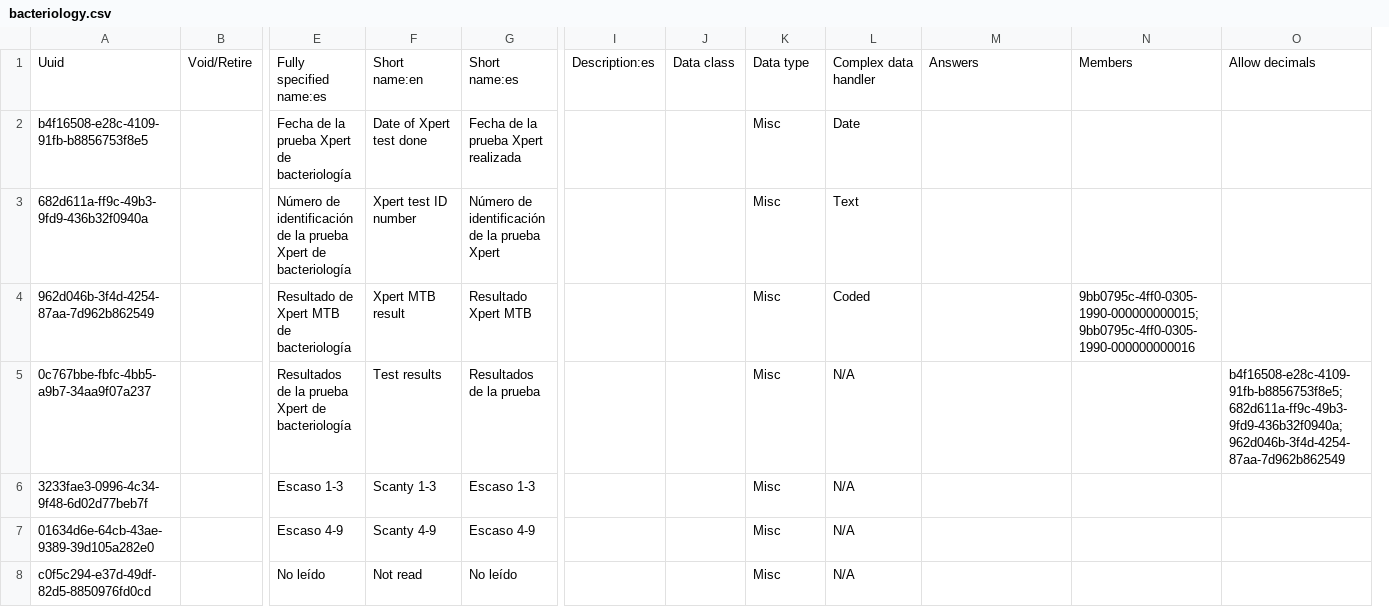
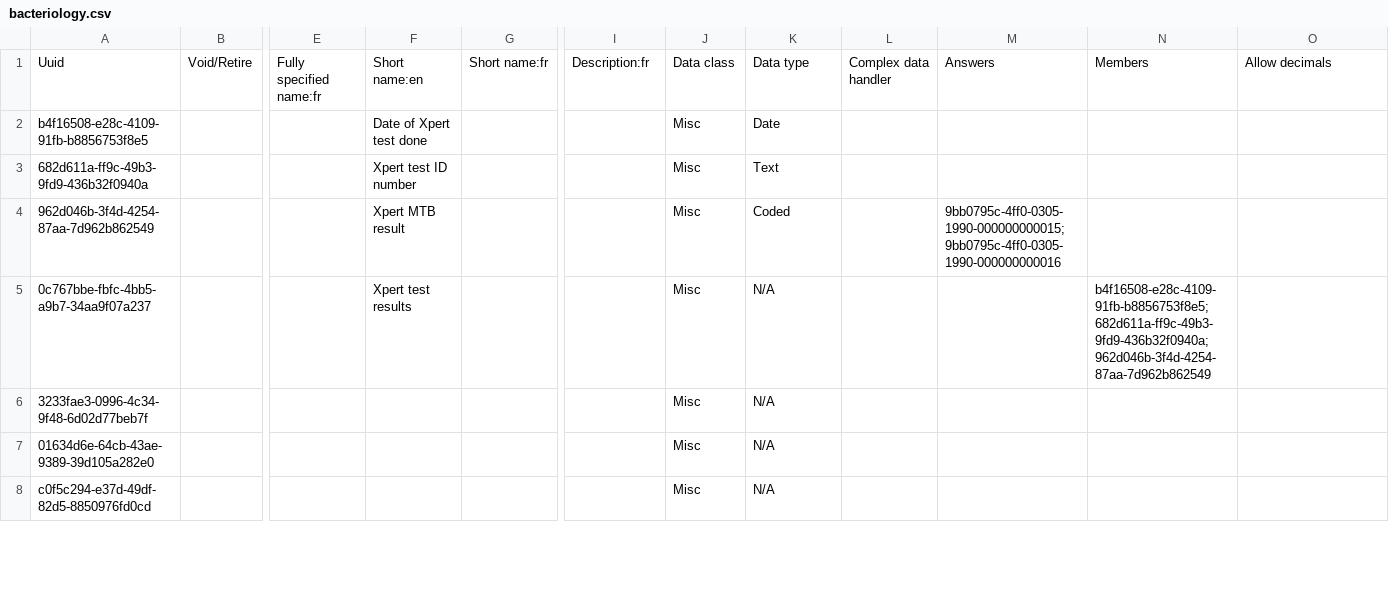
Before and after one commit to Bahmni/standard-config, a CSV file: masterdata/configuration/concepts/bacteriology.csv, drawn as a sheet; only a part is shown, gaps mark what is left out; removed rows and columns are numbered as before the commit, all else as after; the diff covers the shown part only; the diff names each change by its address in the sheet, - before the commit and + after, or states it on an @@ line.

```diff
--- a/masterdata/configuration/concepts/bacteriology.csv
+++ b/masterdata/configuration/concepts/bacteriology.csv
-column J, row 1: Data class
+column L, row 1: Complex data handler
-E1: Fully specified name:es
+E1: Fully specified name:fr
-G1: Short name:es
+G1: Short name:fr
-I1: Description:es
+I1: Description:fr
-J1: Data type
+J1: Data class
-K1: Complex data handler
+K1: Data type
-E2: Fecha de la prueba Xpert de bacteriología
+E2: (empty)
-G2: Fecha de la prueba Xpert realizada
+G2: (empty)
-E3: Número de identificación de la prueba Xpert de bacteriología
+E3: (empty)
-G3: Número de identificación de la prueba Xpert
+G3: (empty)
-E4: Resultado de Xpert MTB de bacteriología
+E4: (empty)
-G4: Resultado Xpert MTB
+G4: (empty)
-M4: (empty)
+M4: 9bb0795c-4ff0-0305-1990-000000000015;9bb0795c-4ff0-0305-1990-000000000016
-N4: 9bb0795c-4ff0-0305-1990-000000000015;9bb0795c-4ff0-0305-1990-000000000016
+N4: (empty)
-E5: Resultados de la prueba Xpert de bacteriología
+E5: (empty)
-F5: Test results
+F5: Xpert test results
-G5: Resultados de la prueba
+G5: (empty)
-N5: (empty)
+N5: b4f16508-e28c-4109-91fb-b8856753f8e5;682d611a-ff9c-49b3-9fd9-436b32f0940a;962d046b-3f4d-4254-87aa-7d962b862549
-O5: b4f16508-e28c-4109-91fb-b8856753f8e5;682d611a-ff9c-49b3-9fd9-436b32f0940a;962d046b-3f4d-4254-87aa-7d962b862549
+O5: (empty)
-E6: Escaso 1-3
+E6: (empty)
-F6: Scanty 1-3
+F6: (empty)
-G6: Escaso 1-3
+G6: (empty)
-E7: Escaso 4-9
+E7: (empty)
-F7: Scanty 4-9
+F7: (empty)
-G7: Escaso 4-9
+G7: (empty)
-E8: No leído
+E8: (empty)
-F8: Not read
+F8: (empty)
-G8: No leído
+G8: (empty)
```
Also changed, not shown: 18 edited cells elsewhere in this file, masterdata/configuration/roles/roles.csv, 1 other file.
